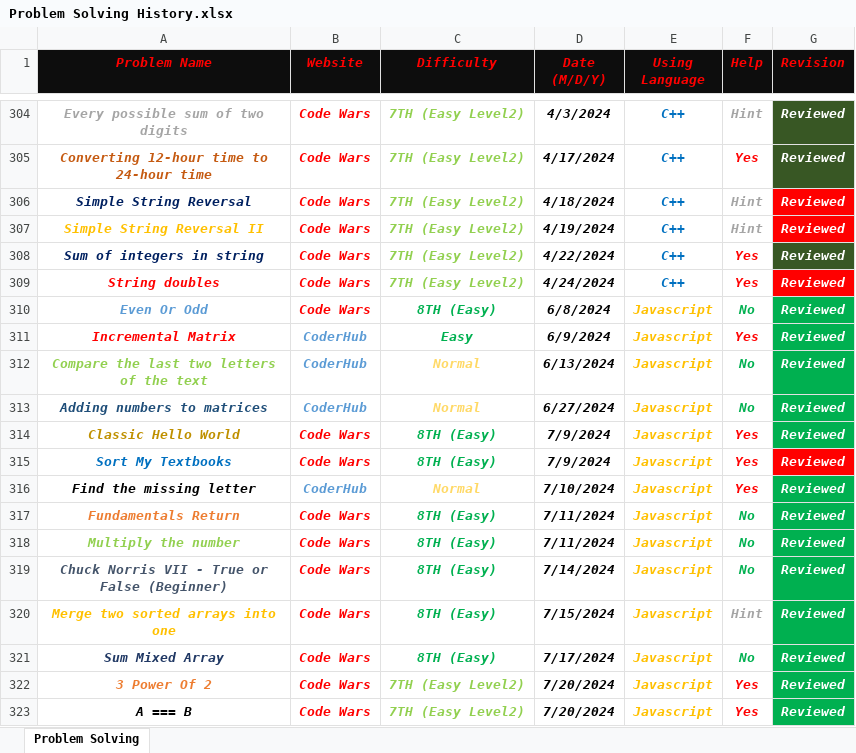
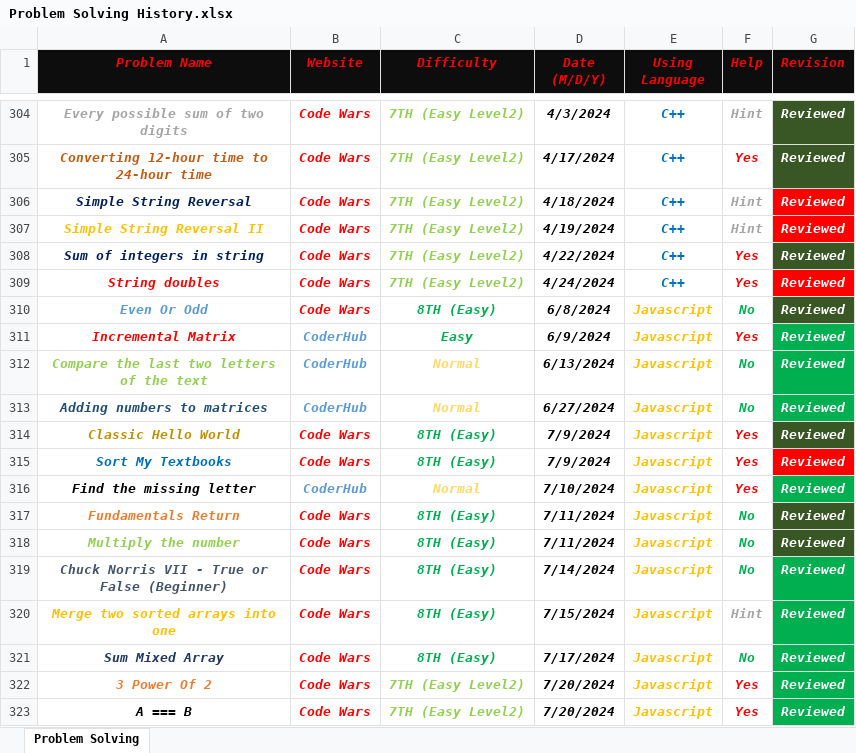
Before and after one commit to Marawan-Saqr/Problem-Solving, an Excel workbook: Problem Solving History.xlsx, sheet Problem Solving, drawn as a sheet; only a part is shown, gaps mark what is left out; values as stored, in another font and other column widths than the file's, no borders; the diff names each change by its address in the sheet, - before the commit and + after, or states it on an @@ line.

Commit message:
Reviewed 5 problems 5/11/2026

```diff
--- a/Problem Solving History.xlsx (sheet Problem Solving)
+++ b/Problem Solving History.xlsx (sheet Problem Solving)
-G310 fill: #00B050
+G310 fill: #385724
-G314 fill: #00B050
+G314 fill: #385724
-G317:G318 fill: #00B050
+G317:G318 fill: #385724
```
Also changed, not shown: 4 other files.
